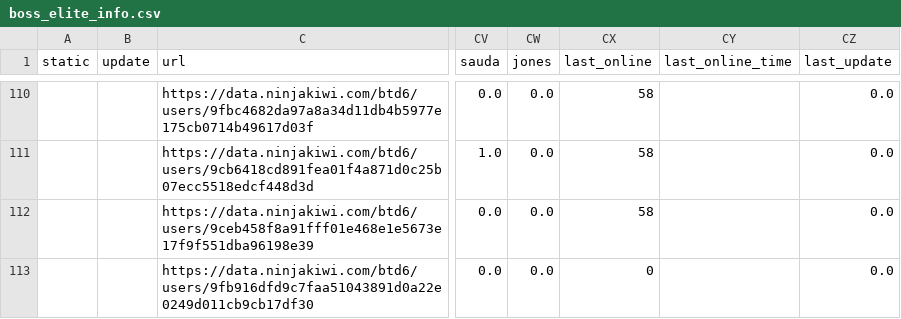
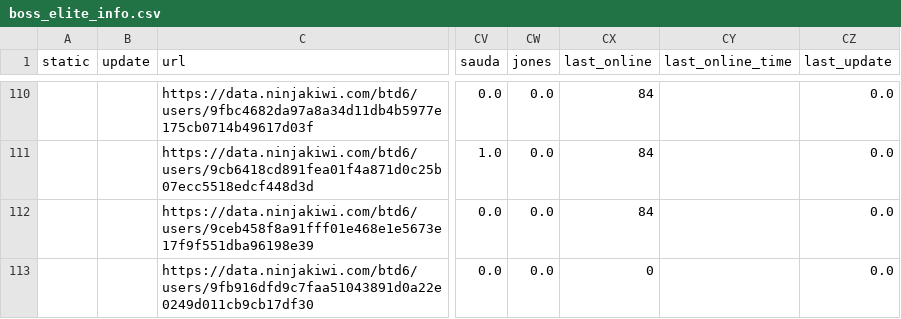
Before and after one commit to ducanup01/btd6boss, a CSV file: boss_elite_info.csv, drawn as a sheet; only a part is shown, gaps mark what is left out; the diff covers the shown part only; the diff names each change by its address in the sheet, - before the commit and + after, or states it on an @@ line.

```diff
--- a/boss_elite_info.csv
+++ b/boss_elite_info.csv
-CX110:CX112 (last_online): 58
+CX110:CX112 (last_online): 84
```
Also changed, not shown: 1 added row and 89 edited cells elsewhere in this file, boss_info.csv.
